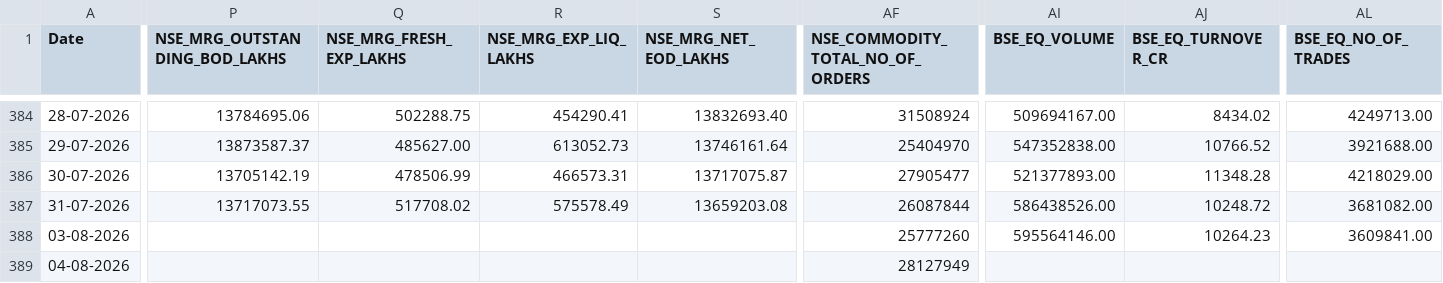
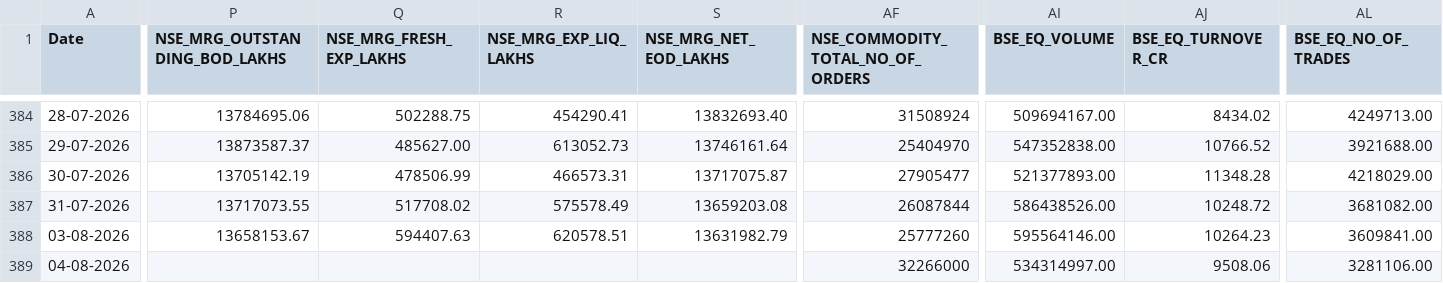
Before and after one commit to Rachitjainca/NSE-Industry-Feb-26, a CSV file: Data 1/nse_fo_aggregated_data.csv, drawn as a sheet; only a part is shown, gaps mark what is left out; the diff covers the shown part only; the diff names each change by its address in the sheet, - before the commit and + after, or states it on an @@ line.

```diff
--- a/Data 1/nse_fo_aggregated_data.csv
+++ b/Data 1/nse_fo_aggregated_data.csv
-P388 (NSE_MRG_OUTSTANDING_BOD_LAKHS): (empty)
+P388 (NSE_MRG_OUTSTANDING_BOD_LAKHS): 13658153.67
-Q388 (NSE_MRG_FRESH_EXP_LAKHS): (empty)
+Q388 (NSE_MRG_FRESH_EXP_LAKHS): 594407.63
-R388 (NSE_MRG_EXP_LIQ_LAKHS): (empty)
+R388 (NSE_MRG_EXP_LIQ_LAKHS): 620578.51
-S388 (NSE_MRG_NET_EOD_LAKHS): (empty)
+S388 (NSE_MRG_NET_EOD_LAKHS): 13631982.79
-AF389 (NSE_COMMODITY_TOTAL_NO_OF_ORDERS): 28127949
+AF389 (NSE_COMMODITY_TOTAL_NO_OF_ORDERS): 32266000
-AI389 (BSE_EQ_VOLUME): (empty)
+AI389 (BSE_EQ_VOLUME): 534314997.00
-AJ389 (BSE_EQ_TURNOVER_CR): (empty)
+AJ389 (BSE_EQ_TURNOVER_CR): 9508.06
-AL389 (BSE_EQ_NO_OF_TRADES): (empty)
+AL389 (BSE_EQ_NO_OF_TRADES): 3281106.00
```
Also changed, not shown: 16 edited cells elsewhere in this file, 4 other files.
